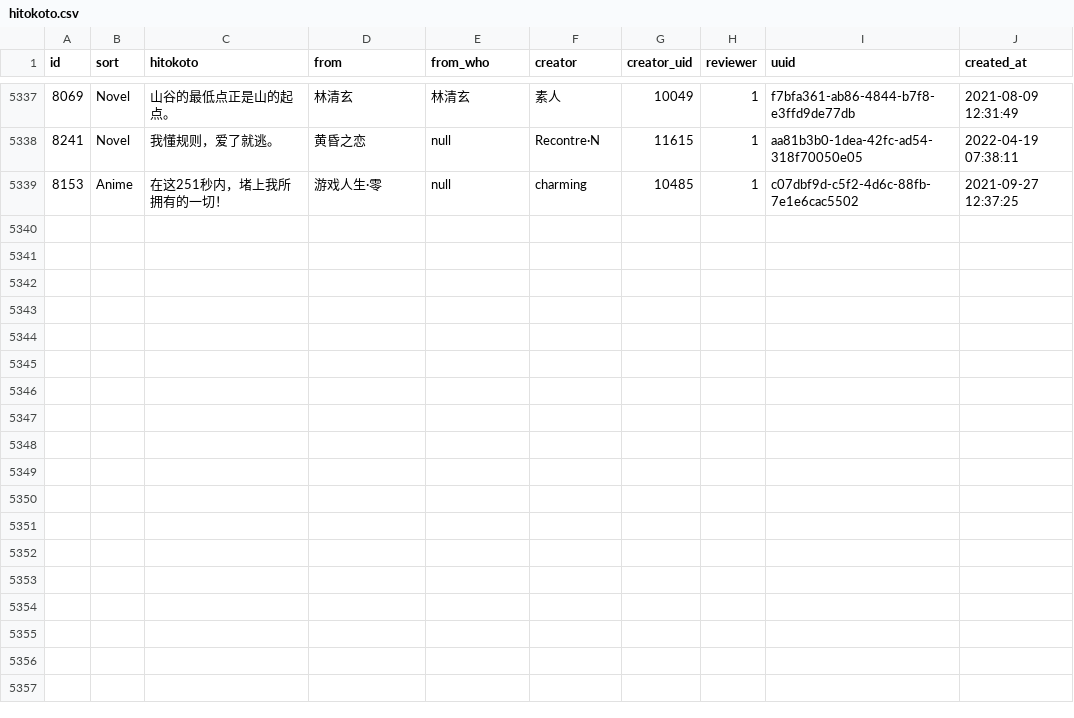
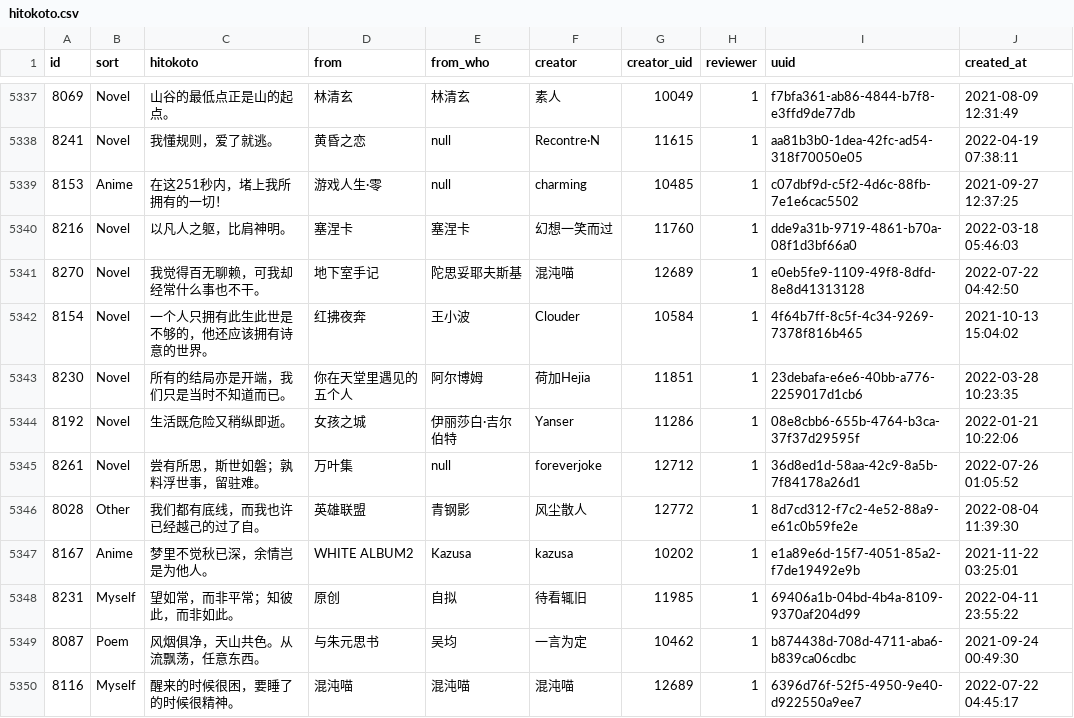
Before and after one commit to ElainaMoe/Unofficial-Hitokoto-Database, a CSV file: hitokoto.csv, drawn as a sheet; only a part is shown, gaps mark what is left out; the diff names each change by its address in the sheet, - before the commit and + after, or states it on an @@ line.

Commit message:
update Hitokoto database

```diff
--- a/hitokoto.csv
+++ b/hitokoto.csv
+row 5340: 8216 | Novel | 以凡人之躯，比肩神明。 | 塞涅卡 | 塞涅卡 | 幻想一笑而过 | 11760 | 1 | dde9a31b-9719-4861-b70a-08f1d3bf66a0 | 2022-03-18 05:46:03
+row 5341: 8270 | Novel | 我觉得百无聊赖，可我却经常什么事也不干。 | 地下室手记 | 陀思妥耶夫斯基 | 混沌喵 | 12689 | 1 | e0eb5fe9-1109-49f8-8dfd-8e8d41313128 | 2022-07-22 04:42:50
+row 5342: 8154 | Novel | 一个人只拥有此生此世是不够的，他还应该拥有诗意的世界。 | 红拂夜奔 | 王小波 | Clouder | 10584 | 1 | 4f64b7ff-8c5f-4c34-9269-7378f816b465 | 2021-10-13 15:04:02
+row 5343: 8230 | Novel | 所有的结局亦是开端，我们只是当时不知道而已。 | 你在天堂里遇见的五个人 | 阿尔博姆 | 荷加Hejia | 11851 | 1 | 23debafa-e6e6-40bb-a776-2259017d1cb6 | 2022-03-28 10:23:35
+row 5344: 8192 | Novel | 生活既危险又稍纵即逝。 | 女孩之城 | 伊丽莎白·吉尔伯特 | Yanser | 11286 | 1 | 08e8cbb6-655b-4764-b3ca-37f37d29595f | 2022-01-21 10:22:06
+row 5345: 8261 | Novel | 尝有所思，斯世如磐；孰料浮世事，留驻难。 | 万叶集 | null | foreverjoke | 12712 | 1 | 36d8ed1d-58aa-42c9-8a5b-7f84178a26d1 | 2022-07-26 01:05:52
+row 5346: 8028 | Other | 我们都有底线，而我也许已经越己的过了自。 | 英雄联盟 | 青钢影 | 风尘散人 | 12772 | 1 | 8d7cd312-f7c2-4e52-88a9-e61c0b59fe2e | 2022-08-04 11:39:30
+row 5347: 8167 | Anime | 梦里不觉秋已深，余情岂是为他人。 | WHITE ALBUM2 | Kazusa | kazusa | 10202 | 1 | e1a89e6d-15f7-4051-85a2-f7de19492e9b | 2021-11-22 03:25:01
+row 5348: 8231 | Myself | 望如常，而非平常；知彼此，而非如此。 | 原创 | 自拟 | 待看辄旧 | 11985 | 1 | 69406a1b-04bd-4b4a-8109-9370af204d99 | 2022-04-11 23:55:22
+row 5349: 8087 | Poem | 风烟俱净，天山共色。从流飘荡，任意东西。 | 与朱元思书 | 吴均 | 一言为定 | 10462 | 1 | b874438d-708d-4711-aba6-b839ca06cdbc | 2021-09-24 00:49:30
+row 5350: 8116 | Myself | 醒来的时候很困，要睡了的时候很精神。 | 混沌喵 | 混沌喵 | 混沌喵 | 12689 | 1 | 6396d76f-52f5-4950-9e40-d922550a9ee7 | 2022-07-22 04:45:17
```
